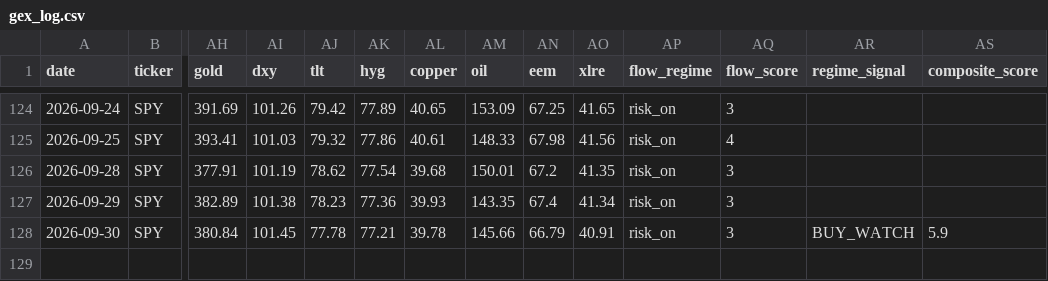
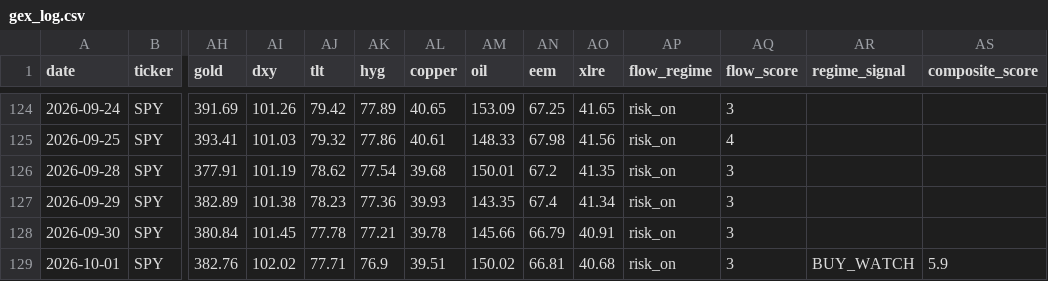
Before and after one commit to one7rade-byte/gex-tracker, a CSV file: gex_log.csv, drawn as a sheet; only a part is shown, gaps mark what is left out; rows hold the shown columns only; the diff names each change by its address in the sheet, - before the commit and + after, or states it on an @@ line.

```diff
--- a/gex_log.csv
+++ b/gex_log.csv
-AR128 (regime_signal): BUY_WATCH
+AR128 (regime_signal): (empty)
-AS128 (composite_score): 5.9
+AS128 (composite_score): (empty)
+row 129: 2026-10-01 | SPY | 382.76 | 102.02 | 77.71 | 76.9 | 39.51 | 150.02 | 66.81 | 40.68 | risk_on | 3 | BUY_WATCH | 5.9
```
Also changed, not shown: regime_log.csv.
